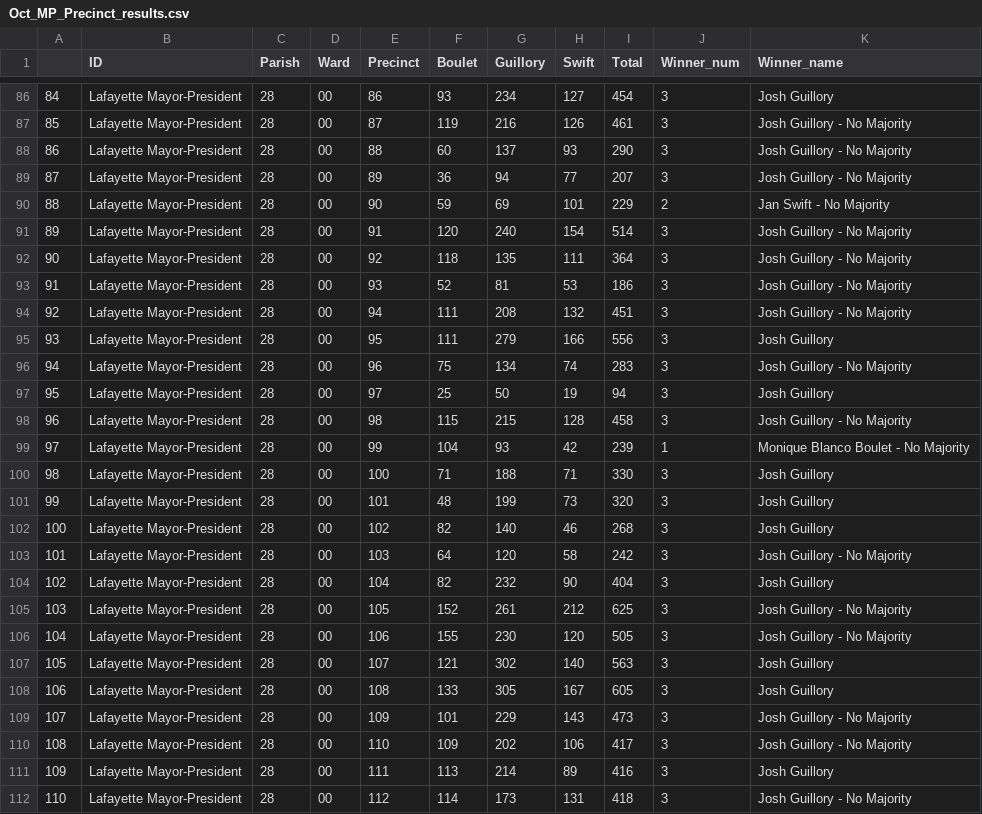
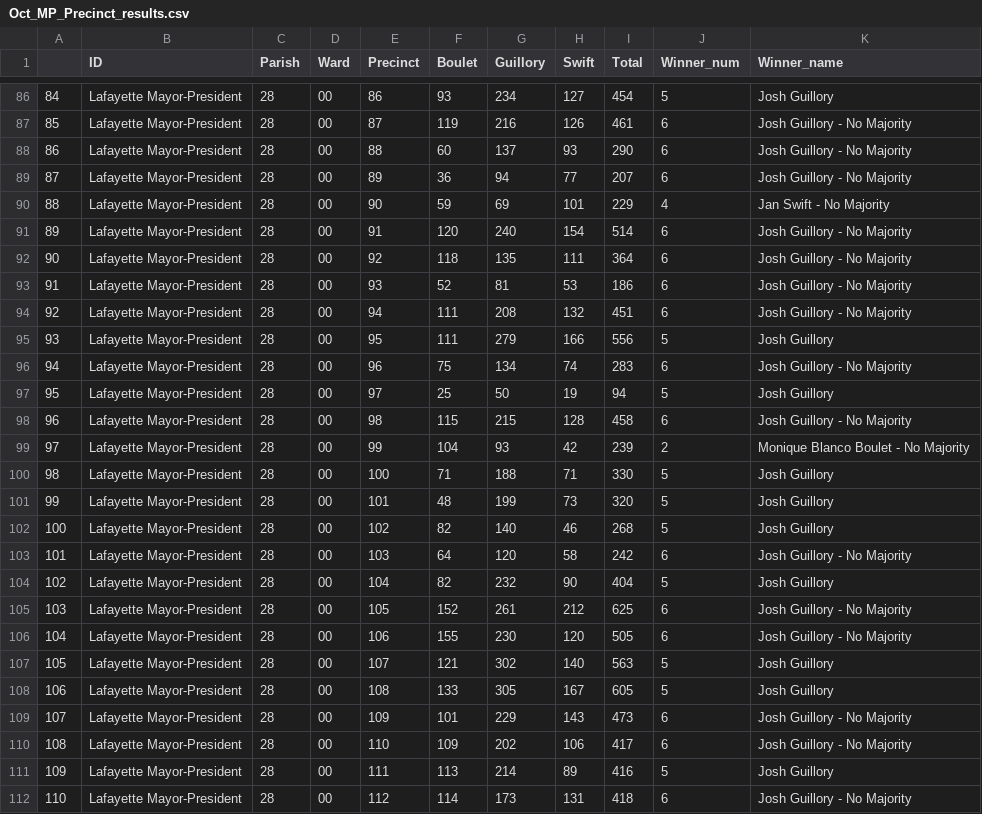
Before and after one commit to jandrewcapps/election_results, a CSV file: Oct_MP_Precinct_results.csv, drawn as a sheet; only a part is shown, gaps mark what is left out; the diff covers the shown part only.

```diff
--- a/Oct_MP_Precinct_results.csv
+++ b/Oct_MP_Precinct_results.csv
@@ -86,27 +86,27 @@
-84,Lafayette Mayor-President,28,00,86,93,234,127,454,3,Josh Guillory
-85,Lafayette Mayor-President,28,00,87,119,216,126,461,3,Josh Guillory - No Majority
-86,Lafayette Mayor-President,28,00,88,60,137,93,290,3,Josh Guillory - No Majority
-87,Lafayette Mayor-President,28,00,89,36,94,77,207,3,Josh Guillory - No Majority
-88,Lafayette Mayor-President,28,00,90,59,69,101,229,2,Jan Swift - No Majority
-89,Lafayette Mayor-President,28,00,91,120,240,154,514,3,Josh Guillory - No Majority
-90,Lafayette Mayor-President,28,00,92,118,135,111,364,3,Josh Guillory - No Majority
-91,Lafayette Mayor-President,28,00,93,52,81,53,186,3,Josh Guillory - No Majority
-92,Lafayette Mayor-President,28,00,94,111,208,132,451,3,Josh Guillory - No Majority
-93,Lafayette Mayor-President,28,00,95,111,279,166,556,3,Josh Guillory
-94,Lafayette Mayor-President,28,00,96,75,134,74,283,3,Josh Guillory - No Majority
-95,Lafayette Mayor-President,28,00,97,25,50,19,94,3,Josh Guillory
-96,Lafayette Mayor-President,28,00,98,115,215,128,458,3,Josh Guillory - No Majority
-97,Lafayette Mayor-President,28,00,99,104,93,42,239,1,Monique Blanco Boulet - No Majority
-98,Lafayette Mayor-President,28,00,100,71,188,71,330,3,Josh Guillory
-99,Lafayette Mayor-President,28,00,101,48,199,73,320,3,Josh Guillory
-100,Lafayette Mayor-President,28,00,102,82,140,46,268,3,Josh Guillory
-101,Lafayette Mayor-President,28,00,103,64,120,58,242,3,Josh Guillory - No Majority
-102,Lafayette Mayor-President,28,00,104,82,232,90,404,3,Josh Guillory
-103,Lafayette Mayor-President,28,00,105,152,261,212,625,3,Josh Guillory - No Majority
-104,Lafayette Mayor-President,28,00,106,155,230,120,505,3,Josh Guillory - No Majority
-105,Lafayette Mayor-President,28,00,107,121,302,140,563,3,Josh Guillory
-106,Lafayette Mayor-President,28,00,108,133,305,167,605,3,Josh Guillory
-107,Lafayette Mayor-President,28,00,109,101,229,143,473,3,Josh Guillory - No Majority
-108,Lafayette Mayor-President,28,00,110,109,202,106,417,3,Josh Guillory - No Majority
-109,Lafayette Mayor-President,28,00,111,113,214,89,416,3,Josh Guillory
-110,Lafayette Mayor-President,28,00,112,114,173,131,418,3,Josh Guillory - No Majority
+84,Lafayette Mayor-President,28,00,86,93,234,127,454,5,Josh Guillory
+85,Lafayette Mayor-President,28,00,87,119,216,126,461,6,Josh Guillory - No Majority
+86,Lafayette Mayor-President,28,00,88,60,137,93,290,6,Josh Guillory - No Majority
+87,Lafayette Mayor-President,28,00,89,36,94,77,207,6,Josh Guillory - No Majority
+88,Lafayette Mayor-President,28,00,90,59,69,101,229,4,Jan Swift - No Majority
+89,Lafayette Mayor-President,28,00,91,120,240,154,514,6,Josh Guillory - No Majority
+90,Lafayette Mayor-President,28,00,92,118,135,111,364,6,Josh Guillory - No Majority
+91,Lafayette Mayor-President,28,00,93,52,81,53,186,6,Josh Guillory - No Majority
+92,Lafayette Mayor-President,28,00,94,111,208,132,451,6,Josh Guillory - No Majority
+93,Lafayette Mayor-President,28,00,95,111,279,166,556,5,Josh Guillory
+94,Lafayette Mayor-President,28,00,96,75,134,74,283,6,Josh Guillory - No Majority
+95,Lafayette Mayor-President,28,00,97,25,50,19,94,5,Josh Guillory
+96,Lafayette Mayor-President,28,00,98,115,215,128,458,6,Josh Guillory - No Majority
+97,Lafayette Mayor-President,28,00,99,104,93,42,239,2,Monique Blanco Boulet - No Majority
+98,Lafayette Mayor-President,28,00,100,71,188,71,330,5,Josh Guillory
+99,Lafayette Mayor-President,28,00,101,48,199,73,320,5,Josh Guillory
+100,Lafayette Mayor-President,28,00,102,82,140,46,268,5,Josh Guillory
+101,Lafayette Mayor-President,28,00,103,64,120,58,242,6,Josh Guillory - No Majority
+102,Lafayette Mayor-President,28,00,104,82,232,90,404,5,Josh Guillory
+103,Lafayette Mayor-President,28,00,105,152,261,212,625,6,Josh Guillory - No Majority
+104,Lafayette Mayor-President,28,00,106,155,230,120,505,6,Josh Guillory - No Majority
+105,Lafayette Mayor-President,28,00,107,121,302,140,563,5,Josh Guillory
+106,Lafayette Mayor-President,28,00,108,133,305,167,605,5,Josh Guillory
+107,Lafayette Mayor-President,28,00,109,101,229,143,473,6,Josh Guillory - No Majority
+108,Lafayette Mayor-President,28,00,110,109,202,106,417,6,Josh Guillory - No Majority
+109,Lafayette Mayor-President,28,00,111,113,214,89,416,5,Josh Guillory
+110,Lafayette Mayor-President,28,00,112,114,173,131,418,6,Josh Guillory - No Majority
```
Also changed, not shown: 83 edited cells elsewhere in this file, 1 other file.
